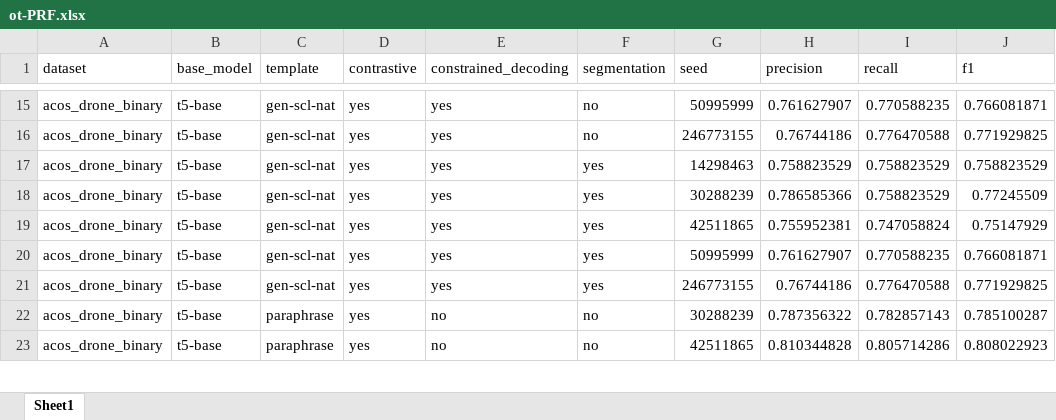
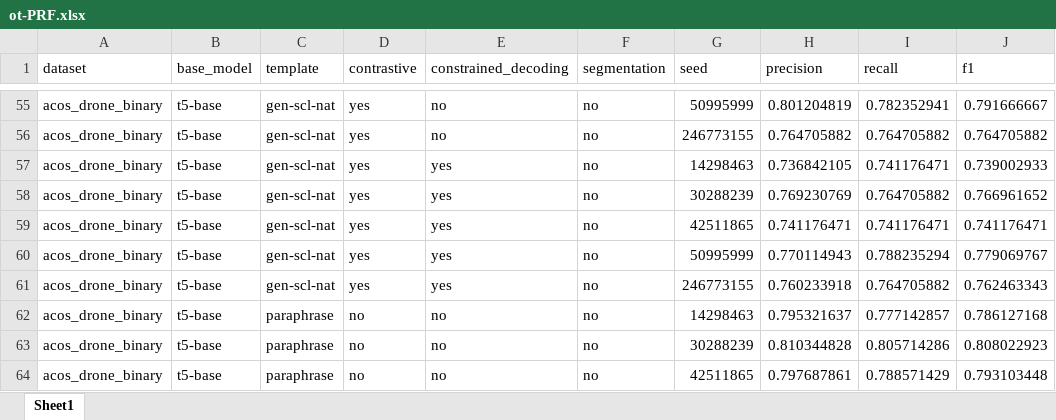
Before and after one commit to swardiantara/drone-GEN_SCL_NAT, an Excel workbook: analysis/recap/ot-PRF.xlsx, sheet Sheet1, drawn as a sheet; only a part is shown, gaps mark what is left out; values as stored, in another font and other column widths than the file's, no borders; addresses are those after the commit; the diff covers the shown part only; the diff names each change by its address in the sheet, - before the commit and + after, or states it on an @@ line.

```diff
--- a/analysis/recap/ot-PRF.xlsx (sheet Sheet1)
+++ b/analysis/recap/ot-PRF.xlsx (sheet Sheet1)
-E55:E56 (constrained_decoding): yes
+E55:E56 (constrained_decoding): no
-H55 (precision): 0.761627907
+H55 (precision): 0.801204819
-I55 (recall): 0.770588235
+I55 (recall): 0.782352941
-J55 (f1): 0.766081871
+J55 (f1): 0.791666667
-H56 (precision): 0.76744186
+H56 (precision): 0.764705882
-I56 (recall): 0.776470588
+I56 (recall): 0.764705882
-J56 (f1): 0.771929825
+J56 (f1): 0.764705882
-F57:F61 (segmentation): yes
+F57:F61 (segmentation): no
-H57 (precision): 0.758823529
+H57 (precision): 0.736842105
-I57 (recall): 0.758823529
+I57 (recall): 0.741176471
-J57 (f1): 0.758823529
+J57 (f1): 0.739002933
-H58 (precision): 0.786585366
+H58 (precision): 0.769230769
-I58 (recall): 0.758823529
+I58 (recall): 0.764705882
-J58 (f1): 0.77245509
+J58 (f1): 0.766961652
-H59 (precision): 0.755952381
+H59 (precision): 0.741176471
-I59 (recall): 0.747058824
+I59 (recall): 0.741176471
-J59 (f1): 0.75147929
+J59 (f1): 0.741176471
-H60 (precision): 0.761627907
+H60 (precision): 0.770114943
-I60 (recall): 0.770588235
+I60 (recall): 0.788235294
-J60 (f1): 0.766081871
+J60 (f1): 0.779069767
-H61 (precision): 0.76744186
+H61 (precision): 0.760233918
-I61 (recall): 0.776470588
+I61 (recall): 0.764705882
-J61 (f1): 0.771929825
+J61 (f1): 0.762463343
-D62:D63 (contrastive): yes
+D62:D63 (contrastive): no
-G62 (seed): 30288239
+G62 (seed): 14298463
-H62 (precision): 0.787356322
+H62 (precision): 0.795321637
-I62 (recall): 0.782857143
+I62 (recall): 0.777142857
-J62 (f1): 0.785100287
+J62 (f1): 0.786127168
-G63 (seed): 42511865
+G63 (seed): 30288239
+row 64: acos_drone_binary | t5-base | paraphrase | no | no | no | 42511865 | 0.797687861 | 0.788571429 | 0.793103448
```
Also changed, not shown: 40 added rows and 133 edited cells elsewhere in this sheet, analysis/recap/ac-PRF.xlsx, analysis/recap/at-PRF.xlsx, 13 other files.
